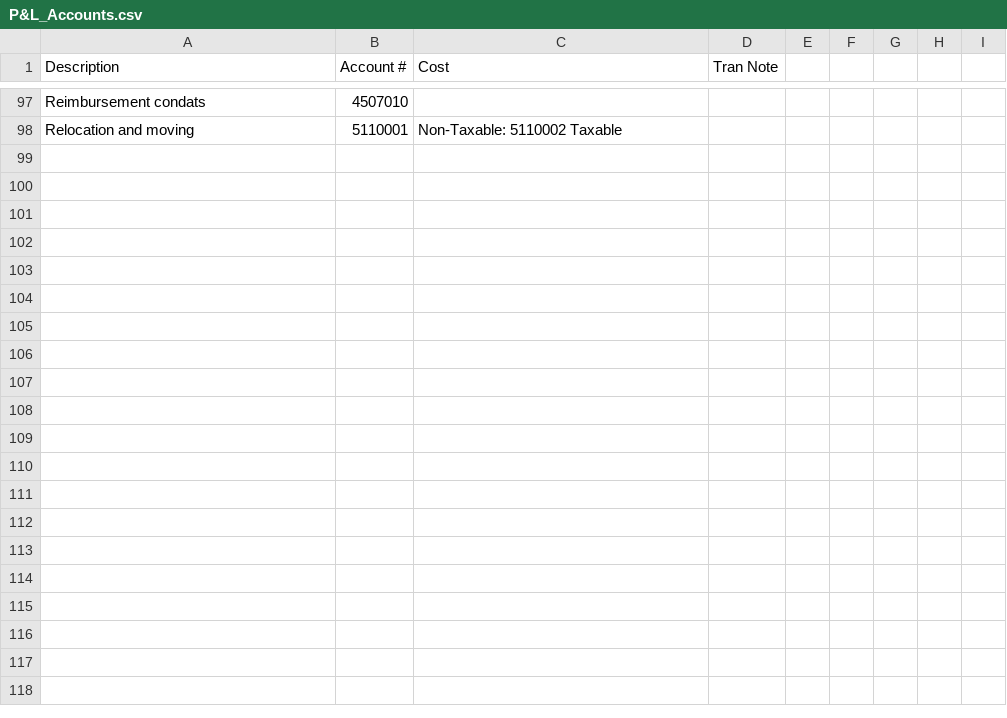
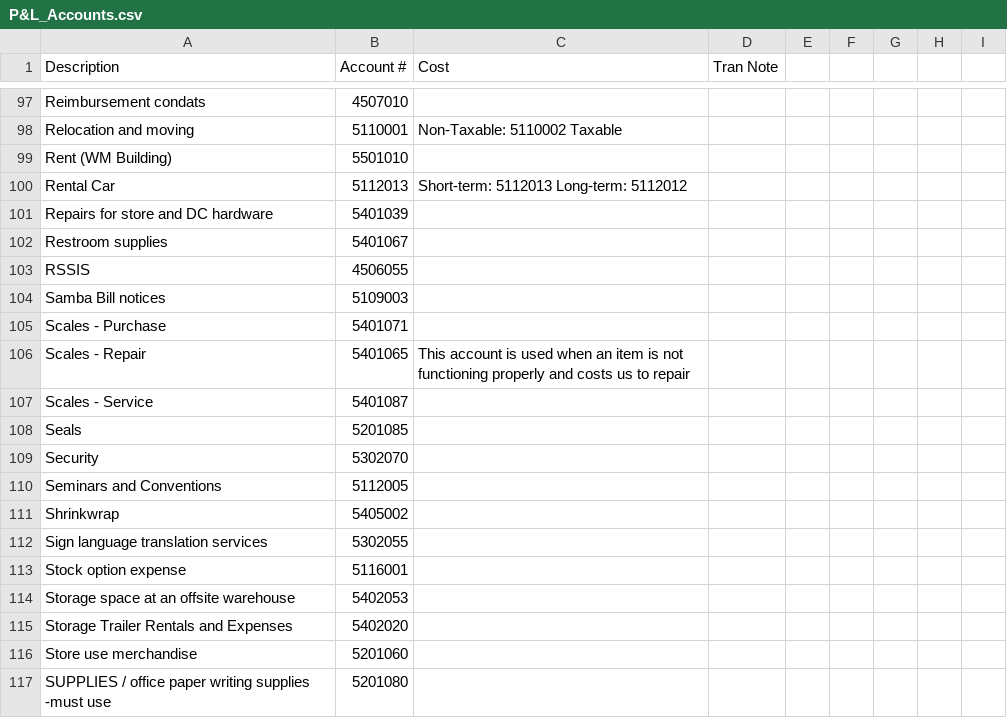
Before and after one commit to Frenchy83164/P-L-Project, a CSV file: P&L_Accounts.csv, drawn as a sheet; only a part is shown, gaps mark what is left out; the diff covers the shown part only.

Commit message:
Update P&L Accounts spreadsheet with complete list including fourth page entries

```diff
--- a/P&L_Accounts.csv
+++ b/P&L_Accounts.csv
@@ -98 +98,20 @@ Reimbursement condats,4507010,
 Relocation and moving,5110001,Non-Taxable: 5110002 Taxable
+Rent (WM Building),5501010,
+Rental Car,5112013,Short-term: 5112013 Long-term: 5112012
+Repairs for store and DC hardware,5401039,
+Restroom supplies,5401067,
+RSSIS,4506055,
+Samba Bill notices,5109003,
+Scales - Purchase,5401071,
+Scales - Repair,5401065,This account is used when an item is not functioning properly and costs us to repair
+Scales - Service,5401087,
+Seals,5201085,
+Security,5302070,
+Seminars and Conventions,5112005,
+Shrinkwrap,5405002,
+Sign language translation services,5302055,
+Stock option expense,5116001,
+Storage space at an offsite warehouse,5402053,
+Storage Trailer Rentals and Expenses,5402020,
+Store use merchandise,5201060,
+SUPPLIES / office paper writing supplies -must use,5201080,
```
Also changed, not shown: 33 added rows elsewhere in this file.
